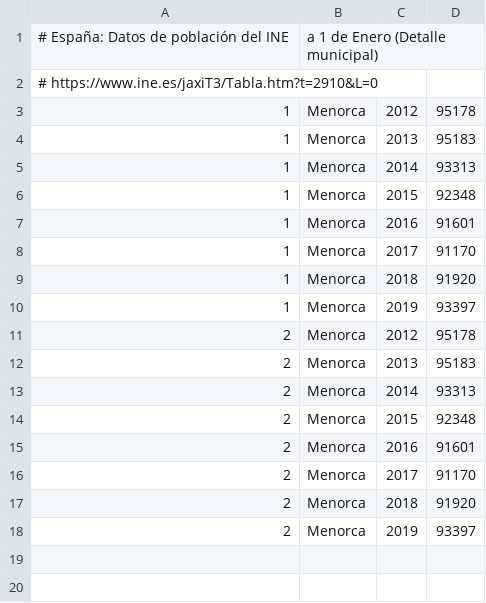
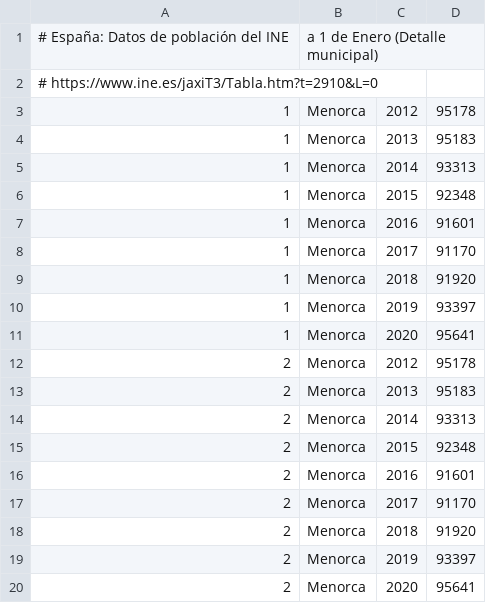
Before and after one commit to civio/presupuesto-menorca, a CSV file: data/poblacion.csv, drawn as a sheet.

Commit message:
Update statistical data civio/presupuesto-management#1137

```diff
--- a/data/poblacion.csv
+++ b/data/poblacion.csv
@@ -10,2 +10,3 @@
 1,Menorca,2019,93397
+1,Menorca,2020,95641
 2,Menorca,2012,95178
@@ -18 +19,2 @@
 2,Menorca,2019,93397
+2,Menorca,2020,95641
```
Also changed, not shown: data/inflacion.csv.
